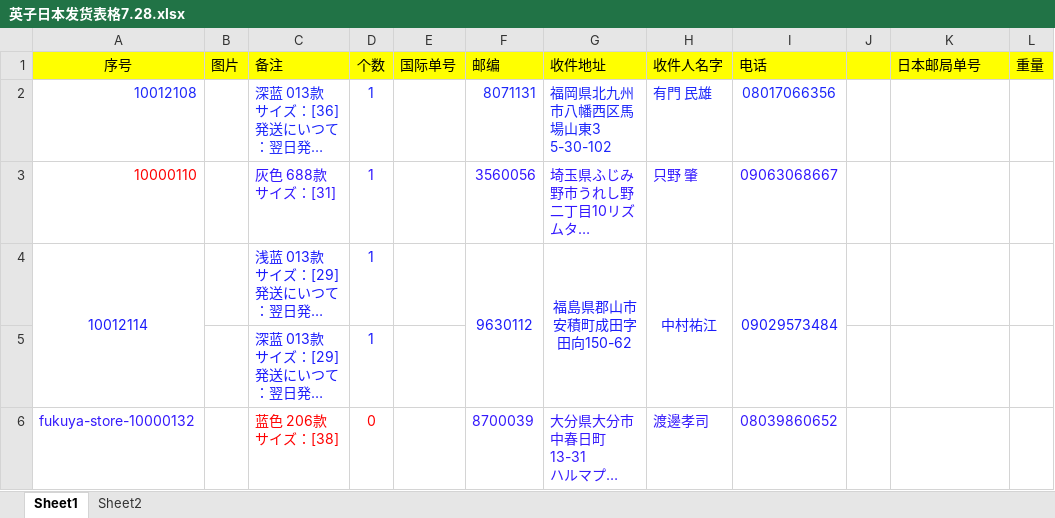
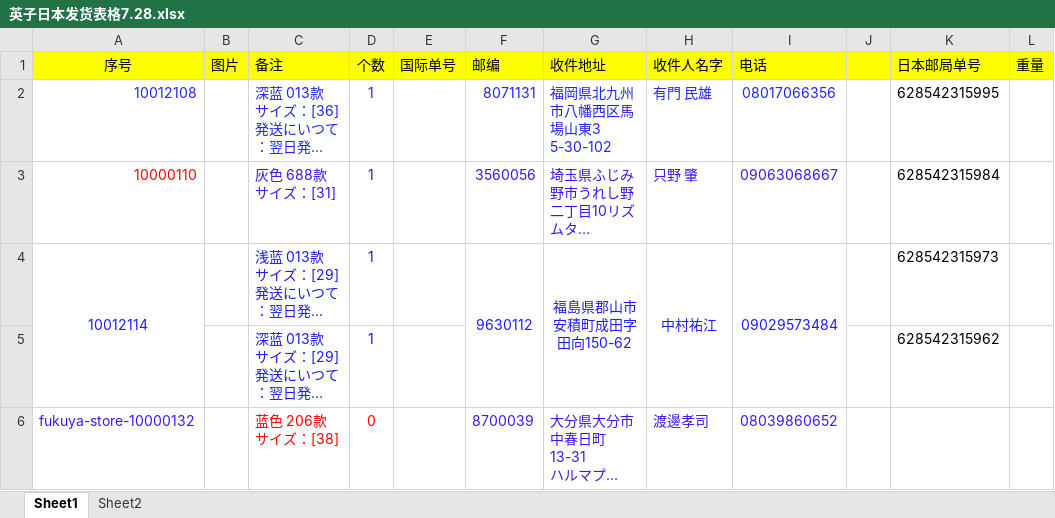
Before and after one commit to hsx124/kou_git, an Excel workbook: クリックポスト発送情報/20200728235048/英子日本发货表格7.28.xlsx, sheet Sheet1, drawn as a sheet; long unchanged cells end in …; values as stored, in another font and other column widths than the file's, no borders; charts and pictures not drawn; the diff names each change by its address in the sheet, - before the commit and + after, or states it on an @@ line.

```diff
--- a/クリックポスト発送情報/20200728235048/英子日本发货表格7.28.xlsx (sheet Sheet1)
+++ b/クリックポスト発送情報/20200728235048/英子日本发货表格7.28.xlsx (sheet Sheet1)
-K2 (日本邮局单号): (empty)
+K2 (日本邮局单号): 628542315995
-K3 (日本邮局单号): (empty)
+K3 (日本邮局单号): 628542315984
-K4 (日本邮局单号): (empty)
+K4 (日本邮局单号): 628542315973
-K5 (日本邮局单号): (empty)
+K5 (日本邮局单号): 628542315962
```
Also changed, not shown: クリックポスト発送情報/ショッピングリスト.xlsx, 1 other file.
